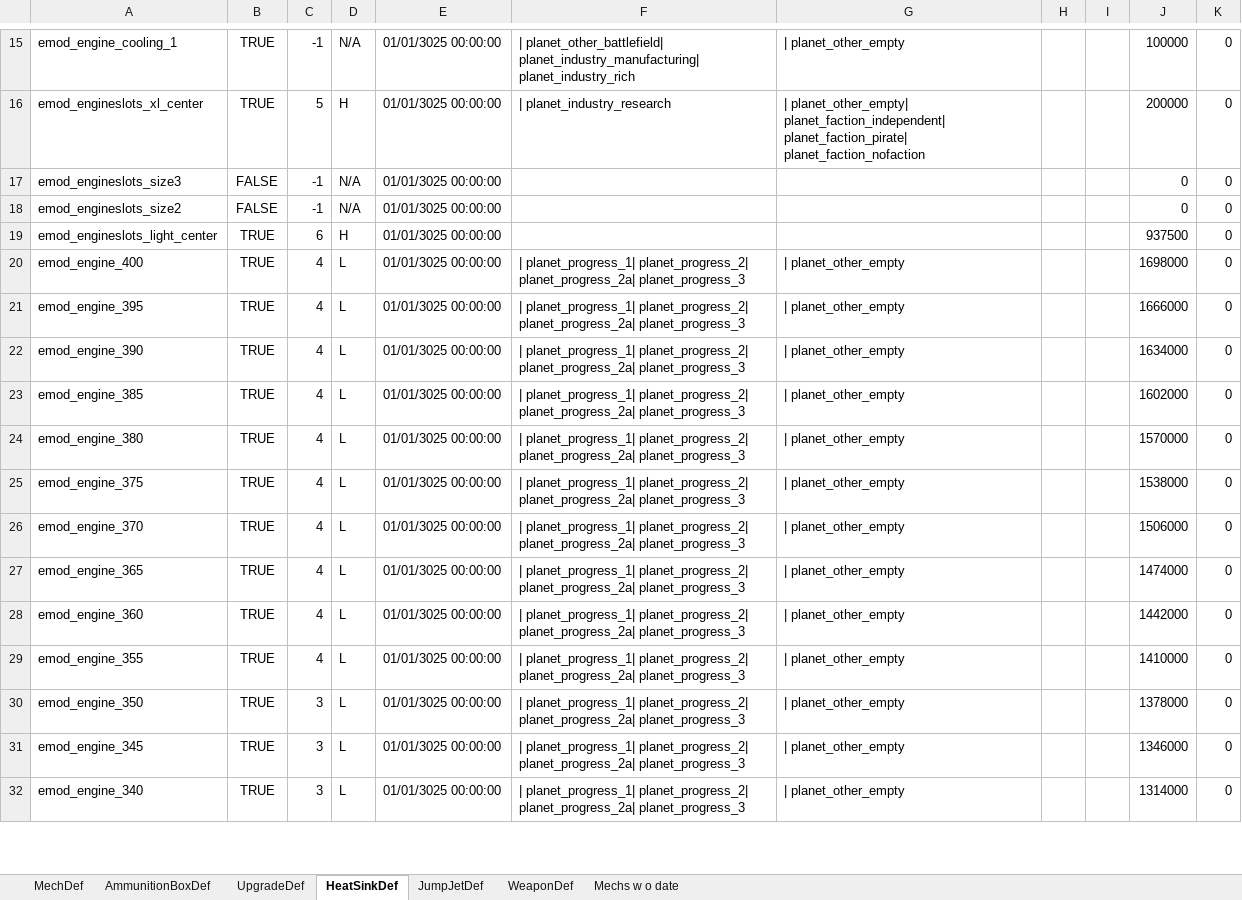
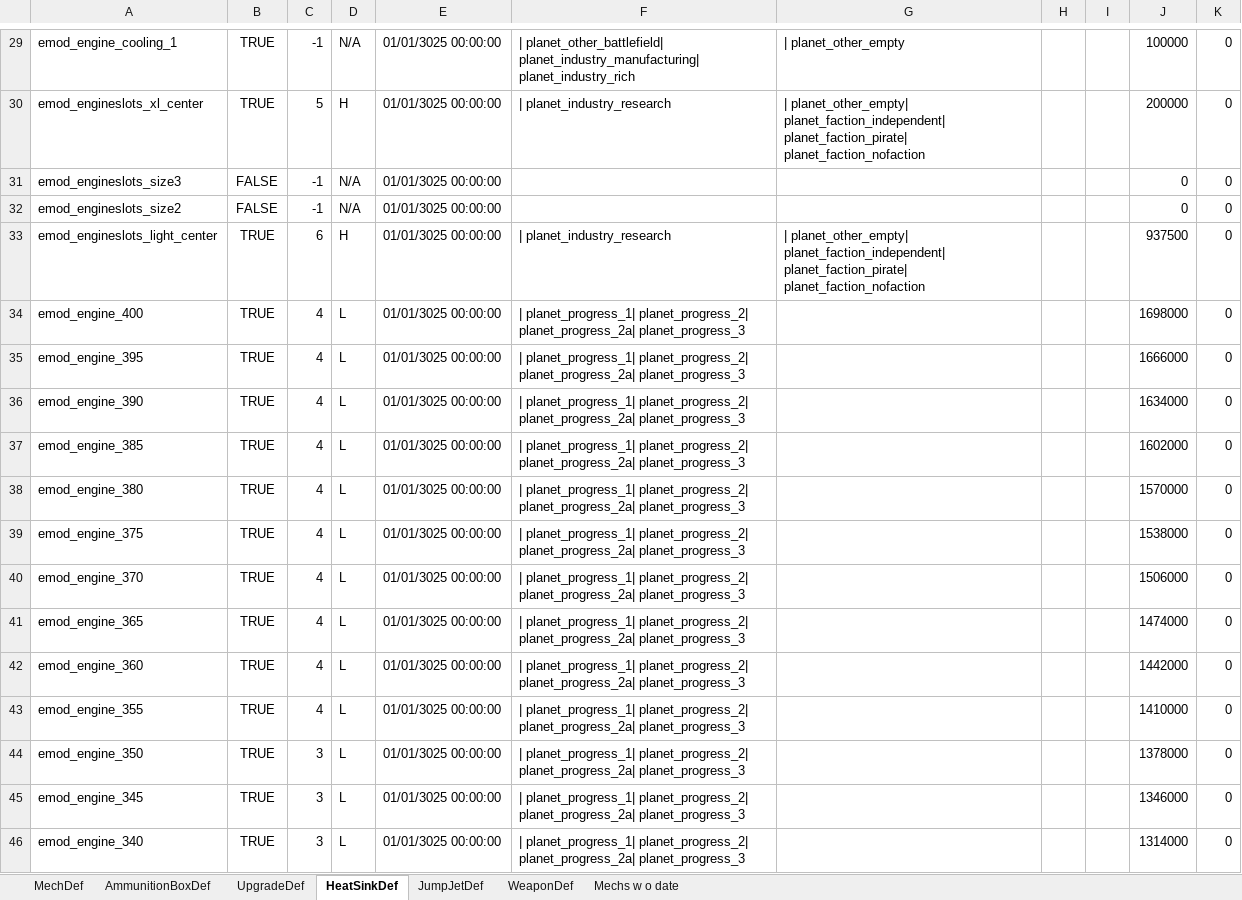
Before and after one commit to donZappo/Battletech-Revised-Release-Version, an Excel workbook: vfProcGenStores/DataManagerItems.xlsx, sheet HeatSinkDef, drawn as a sheet; only a part is shown, gaps mark what is left out; values as stored, in another font and other column widths than the file's, no borders; addresses are those after the commit; the diff covers the shown part only; the diff names each change by its address in the sheet, - before the commit and + after, or states it on an @@ line.

```diff
--- a/vfProcGenStores/DataManagerItems.xlsx (sheet HeatSinkDef)
+++ b/vfProcGenStores/DataManagerItems.xlsx (sheet HeatSinkDef)
-F33: (empty)
+F33: | planet_industry_research
-G33: (empty)
+G33: | planet_other_empty| planet_faction_independent| planet_faction_pirate| planet_faction_nofaction
-G34:G46: | planet_other_empty
+G34:G46: (empty)
```
Also changed, not shown: 14 added rows, 14 removed rows, 6 moved rows and 47 edited cells elsewhere in this sheet, sheet MechDef, sheet Mechs w o date, sheet WeaponDef, sheet UpgradeDef, sheet AmmunitionBoxDef, sheet JumpJetDef, 9 other files.
